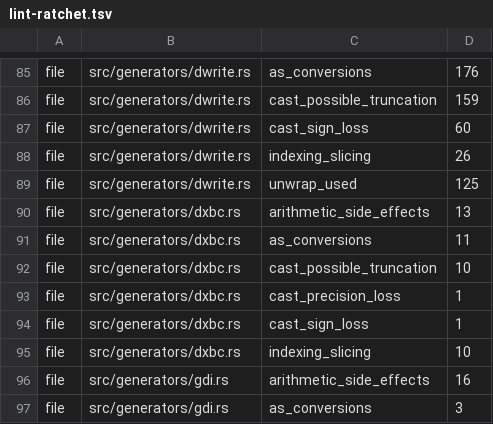
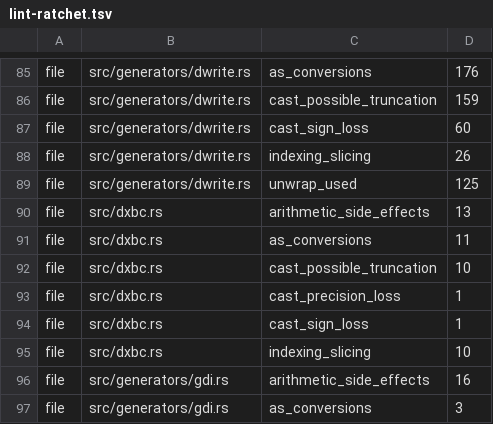
Before and after one commit to komodaru/kikizake, a TSV file: tools/lint-ratchet.tsv, drawn as a sheet; only a part is shown, gaps mark what is left out.

```diff
--- a/tools/lint-ratchet.tsv
+++ b/tools/lint-ratchet.tsv
@@ -89,8 +89,8 @@ file	src/generators/dwrite.rs	indexing_slicing	26
 file	src/generators/dwrite.rs	unwrap_used	125
-file	src/generators/dxbc.rs	arithmetic_side_effects	13
-file	src/generators/dxbc.rs	as_conversions	11
-file	src/generators/dxbc.rs	cast_possible_truncation	10
-file	src/generators/dxbc.rs	cast_precision_loss	1
-file	src/generators/dxbc.rs	cast_sign_loss	1
-file	src/generators/dxbc.rs	indexing_slicing	10
+file	src/dxbc.rs	arithmetic_side_effects	13
+file	src/dxbc.rs	as_conversions	11
+file	src/dxbc.rs	cast_possible_truncation	10
+file	src/dxbc.rs	cast_precision_loss	1
+file	src/dxbc.rs	cast_sign_loss	1
+file	src/dxbc.rs	indexing_slicing	10
 file	src/generators/gdi.rs	arithmetic_side_effects	16
```
Also changed, not shown: 17 other files.
